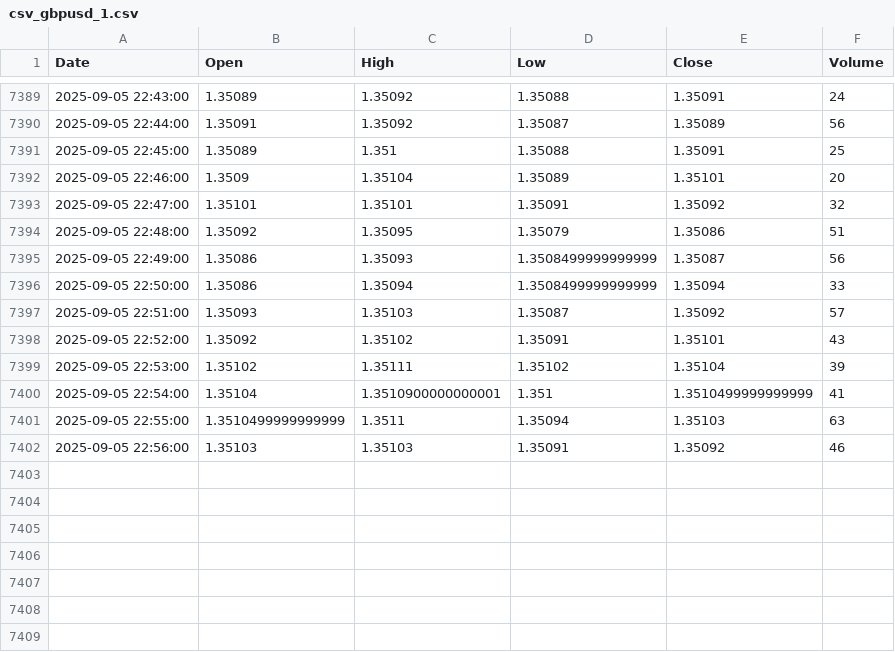
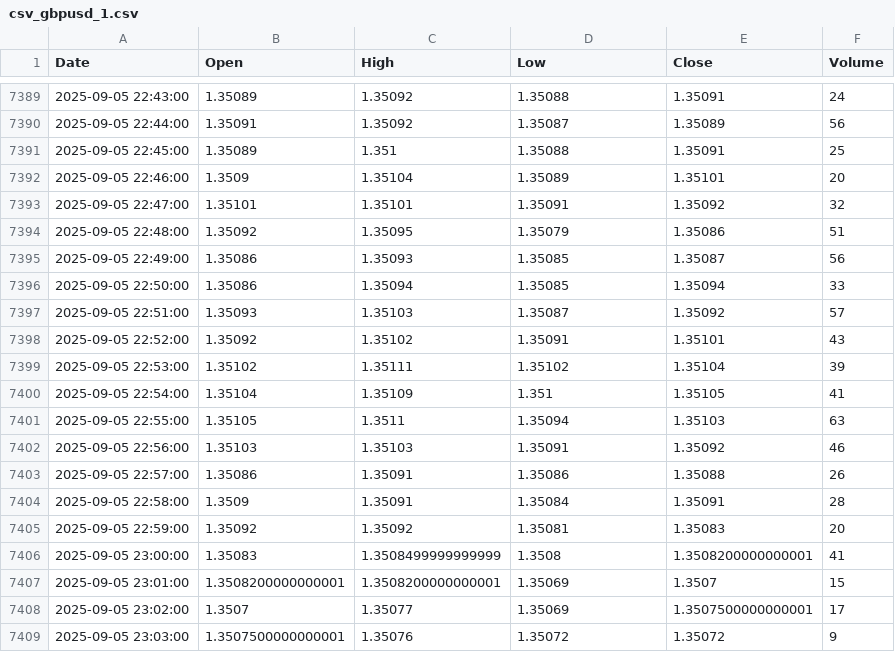
Before and after one commit to mubinxyz/front, a CSV file: csv_data/csv_gbpusd_1.csv, drawn as a sheet; only a part is shown, gaps mark what is left out.

```diff
--- a/csv_data/csv_gbpusd_1.csv
+++ b/csv_data/csv_gbpusd_1.csv
@@ -7394,4 +7394,4 @@ Date,Open,High,Low,Close,Volume
 2025-09-05 22:48:00,1.35092,1.35095,1.35079,1.35086,51
-2025-09-05 22:49:00,1.35086,1.35093,1.3508499999999999,1.35087,56
-2025-09-05 22:50:00,1.35086,1.35094,1.3508499999999999,1.35094,33
+2025-09-05 22:49:00,1.35086,1.35093,1.35085,1.35087,56
+2025-09-05 22:50:00,1.35086,1.35094,1.35085,1.35094,33
 2025-09-05 22:51:00,1.35093,1.35103,1.35087,1.35092,57
@@ -7399,4 +7399,11 @@ Date,Open,High,Low,Close,Volume
 2025-09-05 22:53:00,1.35102,1.35111,1.35102,1.35104,39
-2025-09-05 22:54:00,1.35104,1.3510900000000001,1.351,1.3510499999999999,41
-2025-09-05 22:55:00,1.3510499999999999,1.3511,1.35094,1.35103,63
+2025-09-05 22:54:00,1.35104,1.35109,1.351,1.35105,41
+2025-09-05 22:55:00,1.35105,1.3511,1.35094,1.35103,63
 2025-09-05 22:56:00,1.35103,1.35103,1.35091,1.35092,46
+2025-09-05 22:57:00,1.35086,1.35091,1.35086,1.35088,26
+2025-09-05 22:58:00,1.3509,1.35091,1.35084,1.35091,28
+2025-09-05 22:59:00,1.35092,1.35092,1.35081,1.35083,20
+2025-09-05 23:00:00,1.35083,1.3508499999999999,1.3508,1.3508200000000001,41
+2025-09-05 23:01:00,1.3508200000000001,1.3508200000000001,1.35069,1.3507,15
+2025-09-05 23:02:00,1.3507,1.35077,1.35069,1.3507500000000001,17
+2025-09-05 23:03:00,1.3507500000000001,1.35076,1.35072,1.35072,9
```
Also changed, not shown: csv_data/csv_audusd_1.csv, csv_data/csv_btcusd_1.csv, 37 other files.
